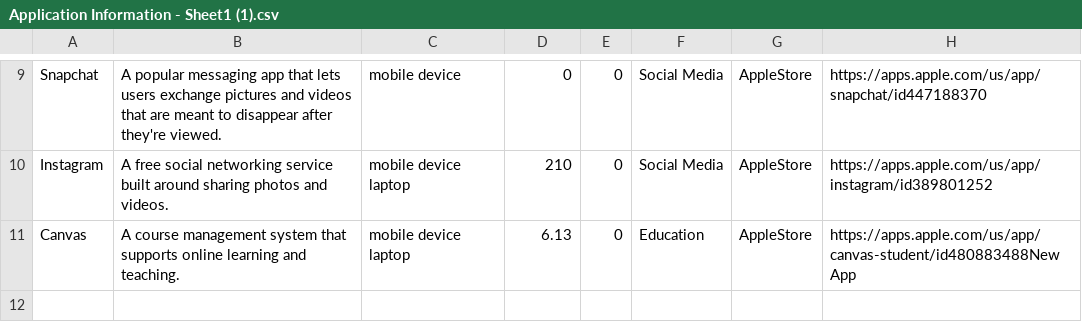
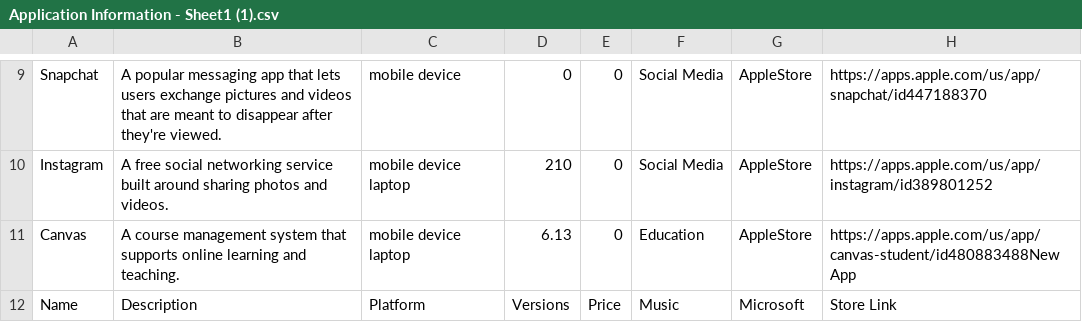
Before and after one commit to phamav/Application-Hub, a CSV file: Application Information - Sheet1 (1).csv, drawn as a sheet; only a part is shown, gaps mark what is left out; the diff names each change by its address in the sheet, - before the commit and + after, or states it on an @@ line.

```diff
--- a/Application Information - Sheet1 (1).csv
+++ b/Application Information - Sheet1 (1).csv
+row 12: Name | Description | Platform | Versions | Price | Music | Microsoft | Store Link
```
Also changed, not shown: 8 other files.
